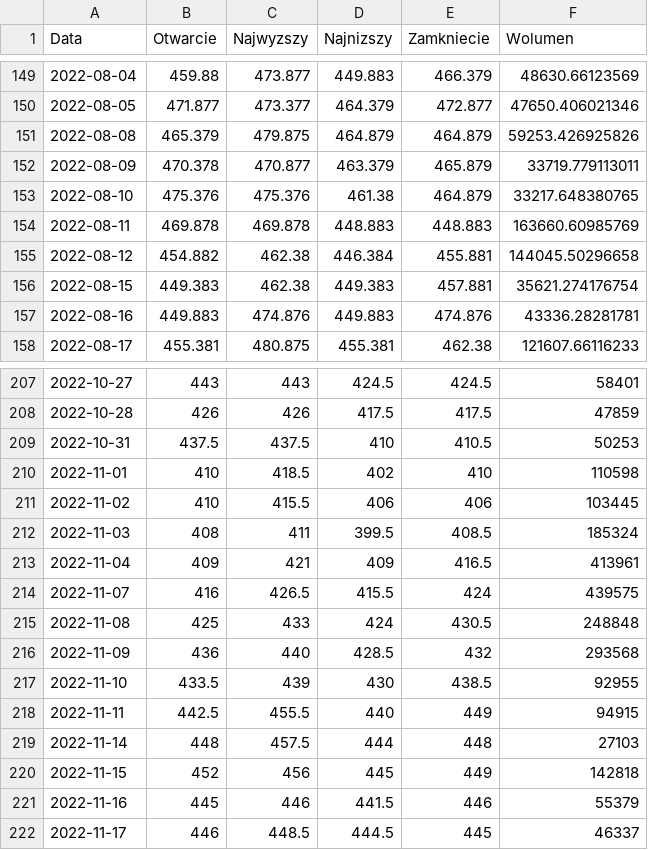
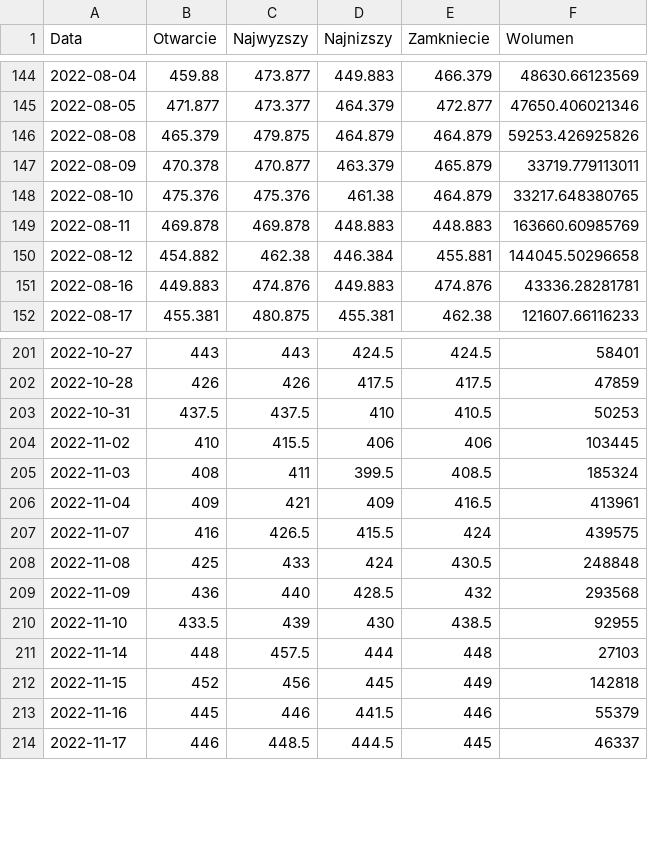
Before and after one commit to mariakoren/modelowanie_matematyczne, a CSV file: wspolne/kmr_uk_d.csv, drawn as a sheet; only a part is shown, gaps mark what is left out; the diff covers the shown part only; the diff names each change by its address in the sheet, - before the commit and + after, or states it on an @@ line.

```diff
--- a/wspolne/kmr_uk_d.csv
+++ b/wspolne/kmr_uk_d.csv
-row 156: 2022-08-15 | 449.383 | 462.38 | 449.383 | 457.881 | 35621.274176754
-row 210: 2022-11-01 | 410 | 418.5 | 402 | 410 | 110598
-row 218: 2022-11-11 | 442.5 | 455.5 | 440 | 449 | 94915
```
Also changed, not shown: 5 removed rows elsewhere in this file, wspolne/jjb_d.csv, 2 other files.
